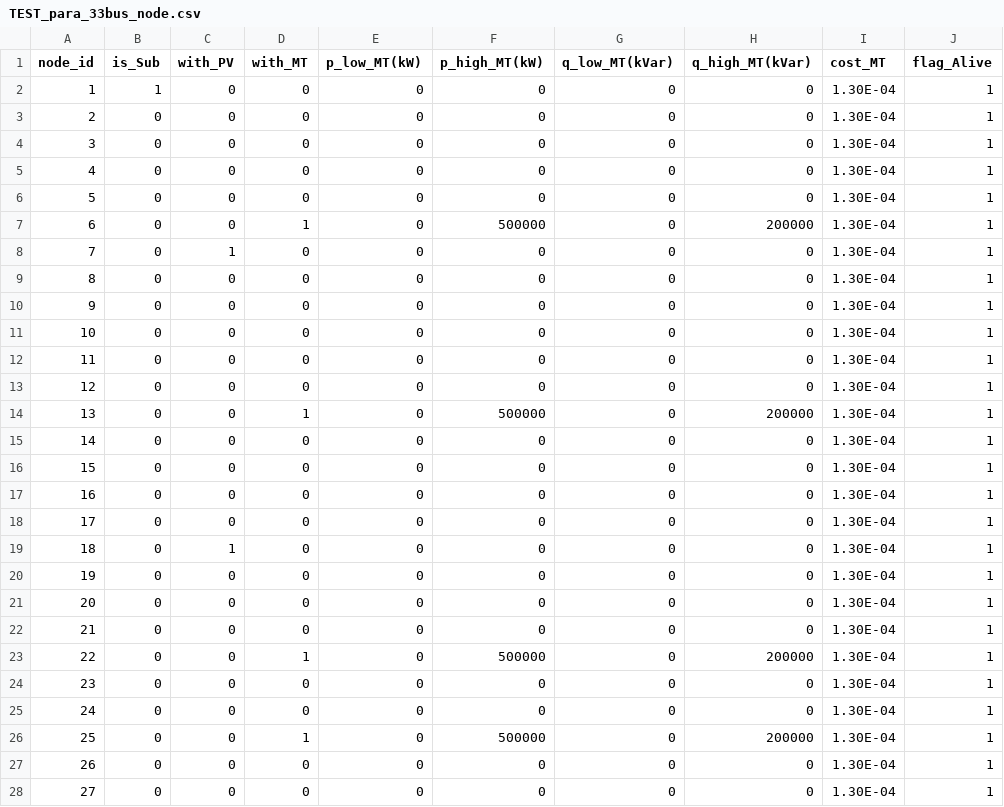
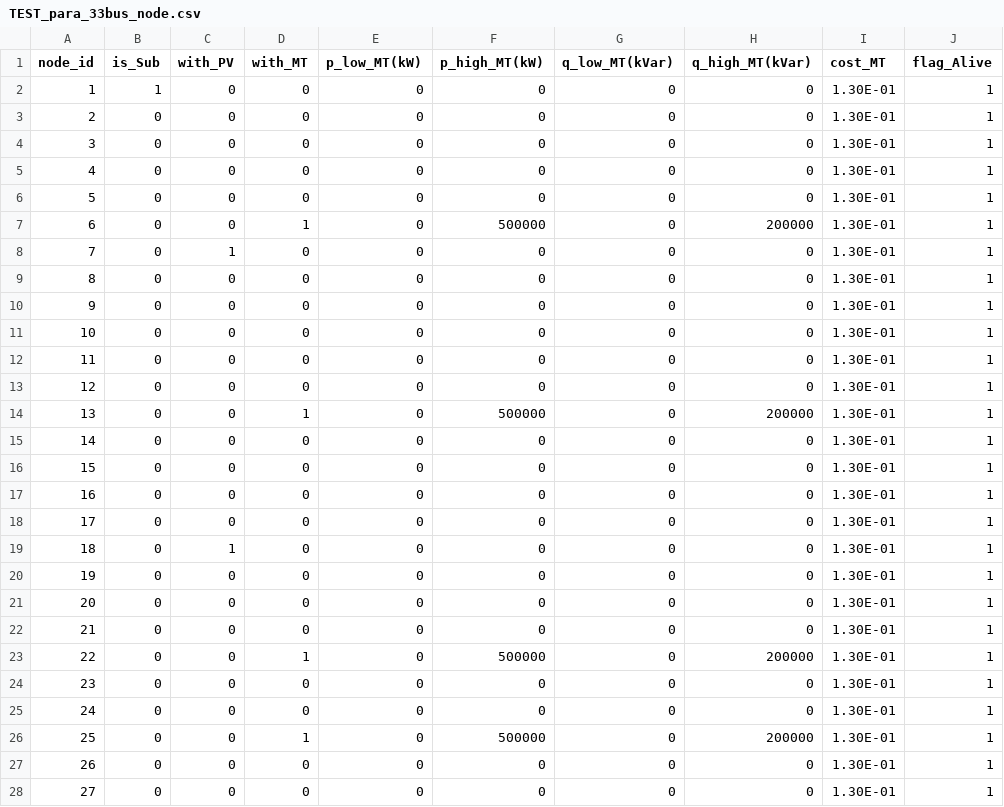
Before and after one commit to RanZhu1989/case33Julia, a CSV file: 33BUSdata/forTEST/TEST_para_33bus_node.csv, drawn as a sheet; only a part is shown; the diff covers the shown part only.

```diff
--- a/33BUSdata/forTEST/TEST_para_33bus_node.csv
+++ b/33BUSdata/forTEST/TEST_para_33bus_node.csv
@@ -1,28 +1,28 @@
 node_id,is_Sub,with_PV,with_MT,p_low_MT(kW),p_high_MT(kW),q_low_MT(kVar),q_high_MT(kVar),cost_MT,flag_Alive
-1,1,0,0,0,0,0,0,1.30E-04,1
-2,0,0,0,0,0,0,0,1.30E-04,1
-3,0,0,0,0,0,0,0,1.30E-04,1
-4,0,0,0,0,0,0,0,1.30E-04,1
-5,0,0,0,0,0,0,0,1.30E-04,1
-6,0,0,1,0,500000,0,200000,1.30E-04,1
-7,0,1,0,0,0,0,0,1.30E-04,1
-8,0,0,0,0,0,0,0,1.30E-04,1
-9,0,0,0,0,0,0,0,1.30E-04,1
-10,0,0,0,0,0,0,0,1.30E-04,1
-11,0,0,0,0,0,0,0,1.30E-04,1
-12,0,0,0,0,0,0,0,1.30E-04,1
-13,0,0,1,0,500000,0,200000,1.30E-04,1
-14,0,0,0,0,0,0,0,1.30E-04,1
-15,0,0,0,0,0,0,0,1.30E-04,1
-16,0,0,0,0,0,0,0,1.30E-04,1
-17,0,0,0,0,0,0,0,1.30E-04,1
-18,0,1,0,0,0,0,0,1.30E-04,1
-19,0,0,0,0,0,0,0,1.30E-04,1
-20,0,0,0,0,0,0,0,1.30E-04,1
-21,0,0,0,0,0,0,0,1.30E-04,1
-22,0,0,1,0,500000,0,200000,1.30E-04,1
-23,0,0,0,0,0,0,0,1.30E-04,1
-24,0,0,0,0,0,0,0,1.30E-04,1
-25,0,0,1,0,500000,0,200000,1.30E-04,1
-26,0,0,0,0,0,0,0,1.30E-04,1
-27,0,0,0,0,0,0,0,1.30E-04,1
+1,1,0,0,0,0,0,0,1.30E-01,1
+2,0,0,0,0,0,0,0,1.30E-01,1
+3,0,0,0,0,0,0,0,1.30E-01,1
+4,0,0,0,0,0,0,0,1.30E-01,1
+5,0,0,0,0,0,0,0,1.30E-01,1
+6,0,0,1,0,500000,0,200000,1.30E-01,1
+7,0,1,0,0,0,0,0,1.30E-01,1
+8,0,0,0,0,0,0,0,1.30E-01,1
+9,0,0,0,0,0,0,0,1.30E-01,1
+10,0,0,0,0,0,0,0,1.30E-01,1
+11,0,0,0,0,0,0,0,1.30E-01,1
+12,0,0,0,0,0,0,0,1.30E-01,1
+13,0,0,1,0,500000,0,200000,1.30E-01,1
+14,0,0,0,0,0,0,0,1.30E-01,1
+15,0,0,0,0,0,0,0,1.30E-01,1
+16,0,0,0,0,0,0,0,1.30E-01,1
+17,0,0,0,0,0,0,0,1.30E-01,1
+18,0,1,0,0,0,0,0,1.30E-01,1
+19,0,0,0,0,0,0,0,1.30E-01,1
+20,0,0,0,0,0,0,0,1.30E-01,1
+21,0,0,0,0,0,0,0,1.30E-01,1
+22,0,0,1,0,500000,0,200000,1.30E-01,1
+23,0,0,0,0,0,0,0,1.30E-01,1
+24,0,0,0,0,0,0,0,1.30E-01,1
+25,0,0,1,0,500000,0,200000,1.30E-01,1
+26,0,0,0,0,0,0,0,1.30E-01,1
+27,0,0,0,0,0,0,0,1.30E-01,1
```
Also changed, not shown: 6 edited cells elsewhere in this file, 33BUSdata/forTEST/TEST_para_33bus_line.csv, 1 other file.
